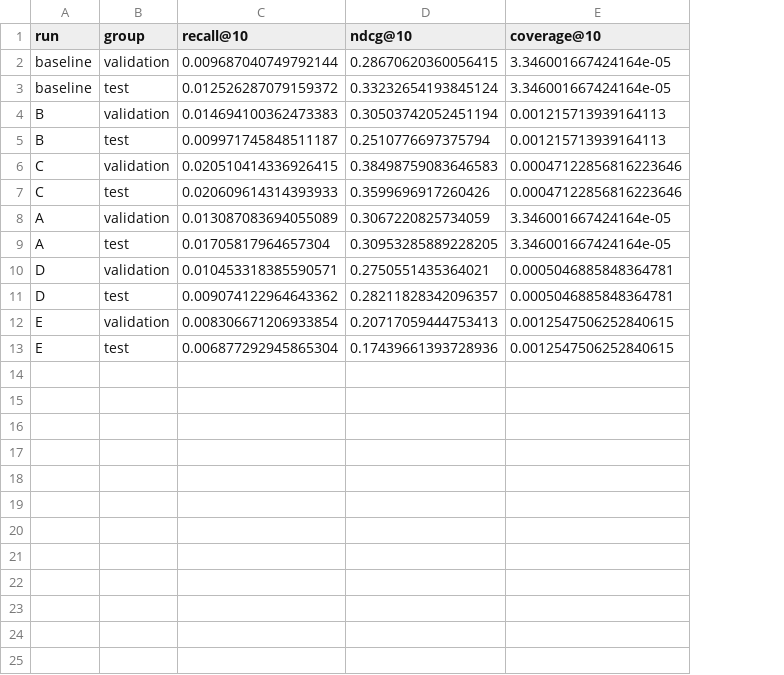
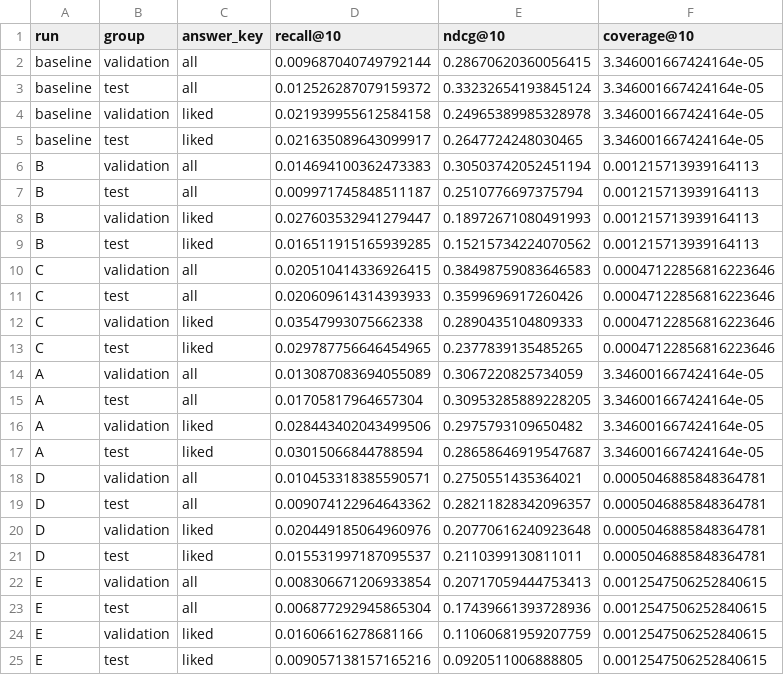
Before and after one commit to marennodenes/beer-recsys, a CSV file: results/model_results.csv, drawn as a sheet; addresses are those after the commit; the diff names each change by its address in the sheet, - before the commit and + after, or states it on an @@ line.

```diff
--- a/results/model_results.csv
+++ b/results/model_results.csv
+column C (answer_key), rows 2-3: all | all; rows 6-7: all | all; rows 10-11: all | all; rows 14-15: all | all; rows 18-19: all | all; rows 22-23: all | all
+row 4: baseline | validation | liked | 0.021939955612584158 | 0.24965389985328978 | 3.346001667424164e-05
+row 5: baseline | test | liked | 0.021635089643099917 | 0.2647724248030465 | 3.346001667424164e-05
+row 8: B | validation | liked | 0.027603532941279447 | 0.18972671080491993 | 0.001215713939164113
+row 9: B | test | liked | 0.016511915165939285 | 0.15215734224070562 | 0.001215713939164113
+row 12: C | validation | liked | 0.03547993075662338 | 0.2890435104809333 | 0.00047122856816223646
+row 13: C | test | liked | 0.029787756646454965 | 0.2377839135485265 | 0.00047122856816223646
+row 16: A | validation | liked | 0.028443402043499506 | 0.2975793109650482 | 3.346001667424164e-05
+row 17: A | test | liked | 0.03015066844788594 | 0.28658646919547687 | 3.346001667424164e-05
+row 20: D | validation | liked | 0.020449185064960976 | 0.20770616240923648 | 0.0005046885848364781
+row 21: D | test | liked | 0.015531997187095537 | 0.2110399130811011 | 0.0005046885848364781
+row 24: E | validation | liked | 0.01606616278681166 | 0.11060681959207759 | 0.0012547506252840615
+row 25: E | test | liked | 0.009057138157165216 | 0.0920511006888805 | 0.0012547506252840615
```
Also changed, not shown: results/bonus_steps.csv, 5 other files.
